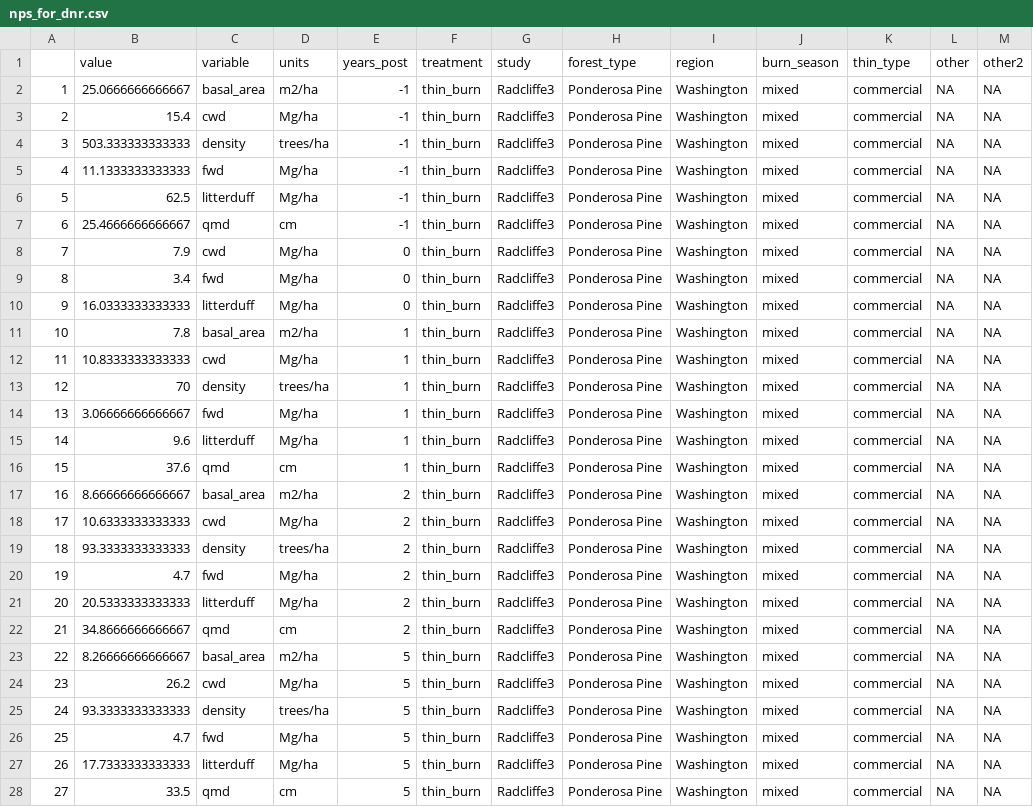
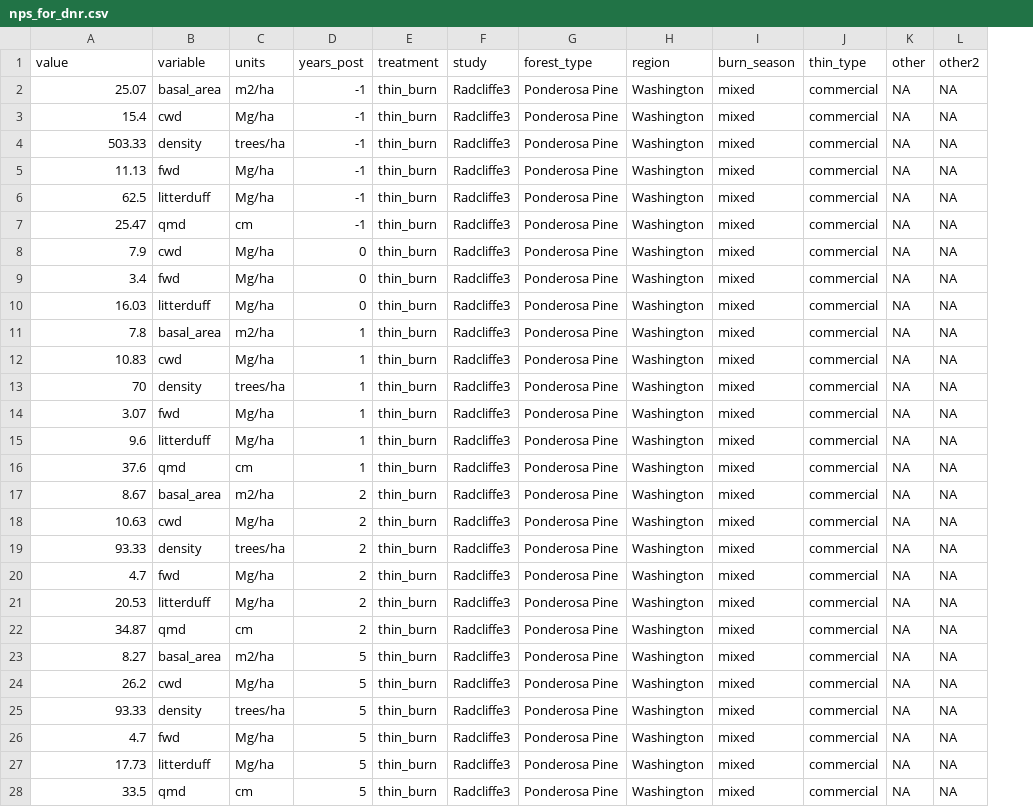
Before and after one commit to don-radcliffe/nps_fx, a CSV file: data/data_tidy/nps_for_dnr.csv, drawn as a sheet; only a part is shown; removed rows and columns are numbered as before the commit, all else as after; the diff covers the shown part only; the diff names each change by its address in the sheet, - before the commit and + after, or states it on an @@ line.

Commit message:
Rounding, row names on dnr table

```diff
--- a/data/data_tidy/nps_for_dnr.csv
+++ b/data/data_tidy/nps_for_dnr.csv
-column A, rows 2-28: 1 | 2 | 3 | 4 | 5 | 6 | 7 | 8 | 9 | 10 | 11 | 12 | 13 | 14 | 15 | 16 | 17 | 18 | 19 | 20 | 21 | 22 | 23 | 24 | 25 | 26 | 27
-A2 (value): 25.0666666666667
+A2 (value): 25.07
-A4 (value): 503.333333333333
+A4 (value): 503.33
-A5 (value): 11.1333333333333
+A5 (value): 11.13
-A7 (value): 25.4666666666667
+A7 (value): 25.47
-A10 (value): 16.0333333333333
+A10 (value): 16.03
-A12 (value): 10.8333333333333
+A12 (value): 10.83
-A14 (value): 3.06666666666667
+A14 (value): 3.07
-A17 (value): 8.66666666666667
+A17 (value): 8.67
-A18 (value): 10.6333333333333
+A18 (value): 10.63
-A19 (value): 93.3333333333333
+A19 (value): 93.33
-A21 (value): 20.5333333333333
+A21 (value): 20.53
-A22 (value): 34.8666666666667
+A22 (value): 34.87
-A23 (value): 8.26666666666667
+A23 (value): 8.27
-A25 (value): 93.3333333333333
+A25 (value): 93.33
-A27 (value): 17.7333333333333
+A27 (value): 17.73
```
Also changed, not shown: 37 edited cells elsewhere in this file, 1 other file.
